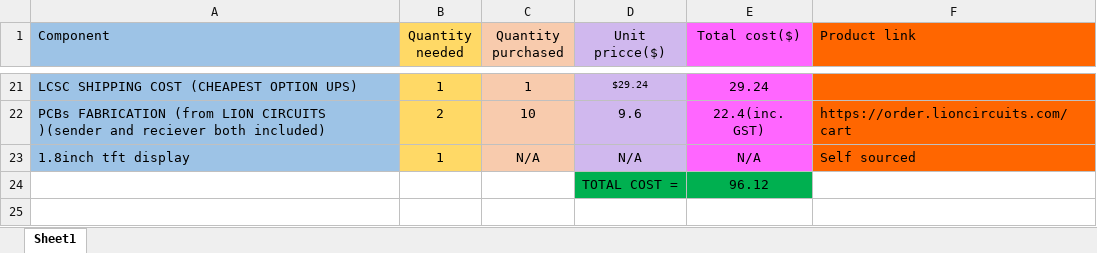
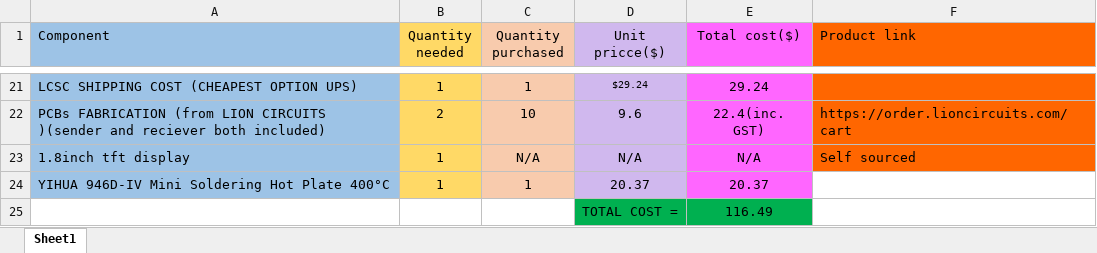
Before and after one commit to TechRobotics01/DropSense, an Excel workbook: Dropsense_V1/BOM(with images).xlsx, sheet Sheet1, drawn as a sheet; only a part is shown, gaps mark what is left out; values as stored, in another font and other column widths than the file's, no borders; charts and pictures not drawn; removed rows and columns are numbered as before the commit, all else as after; the diff names each change by its address in the sheet, - before the commit and + after, or states it on an @@ line.

```diff
--- a/Dropsense_V1/BOM(with images).xlsx (sheet Sheet1)
+++ b/Dropsense_V1/BOM(with images).xlsx (sheet Sheet1)
-row 24:  |  |  | TOTAL COST = | 96.12
+row 24: YIHUA 946D-IV Mini Soldering Hot Plate 400°C | 1 | 1 | 20.37 | 20.37
+row 25:  |  |  | TOTAL COST = | 116.49
```
Also changed, not shown: 1 other file.
